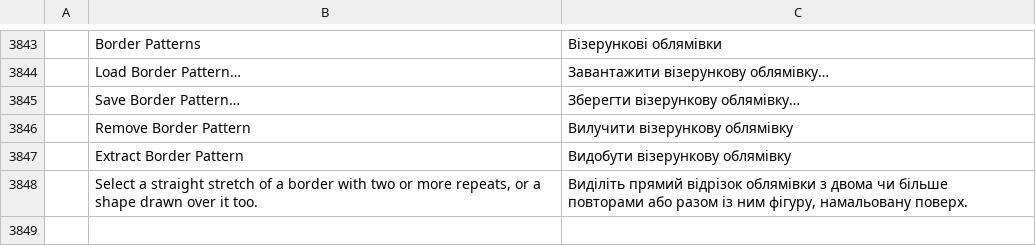
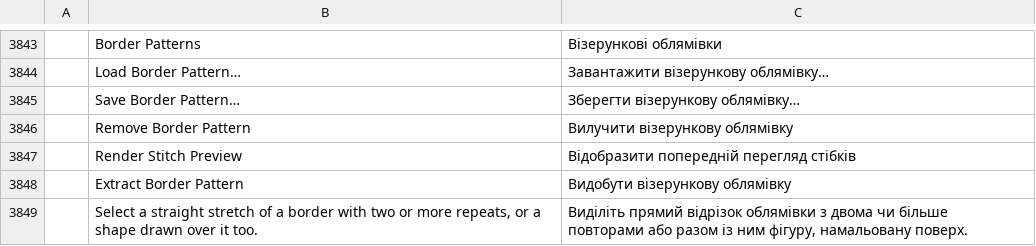
Before and after one commit to KellyMurphy/vectorcraft, a TSV file: crates/ui-egui/src/i18n/uk.tsv, drawn as a sheet; only a part is shown, gaps mark what is left out; the diff names each change by its address in the sheet, - before the commit and + after, or states it on an @@ line.

```diff
--- a/crates/ui-egui/src/i18n/uk.tsv
+++ b/crates/ui-egui/src/i18n/uk.tsv
+row 3847:  | Render Stitch Preview | Відобразити попередній перегляд стібків
```
Also changed, not shown: crates/ui-egui/src/i18n/es.tsv, crates/ui-egui/src/i18n/it.tsv, 25 other files.
